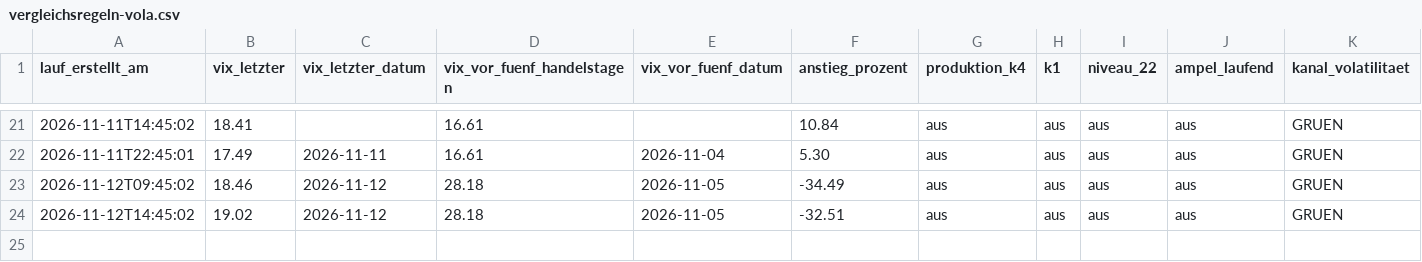
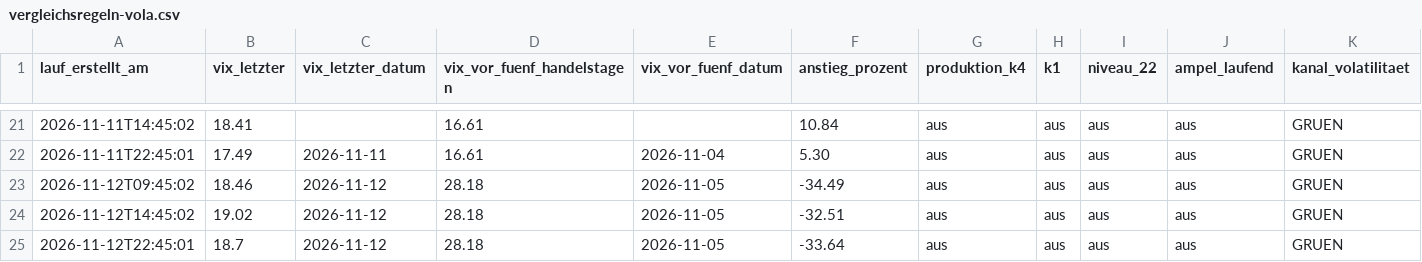
Before and after one commit to ssptpas/fws-daten, a CSV file: vergleichsregeln-vola.csv, drawn as a sheet; only a part is shown, gaps mark what is left out; rows hold the shown columns only; the diff names each change by its address in the sheet, - before the commit and + after, or states it on an @@ line.

```diff
--- a/vergleichsregeln-vola.csv
+++ b/vergleichsregeln-vola.csv
+row 25: 2026-11-12T22:45:01 | 18.7 | 2026-11-12 | 28.18 | 2026-11-05 | -33.64 | aus | aus | aus | aus | GRUEN
```
Also changed, not shown: kennzahlen-verlauf.csv, 4 other files.
